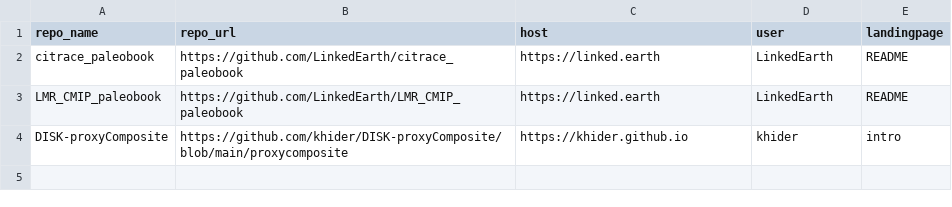
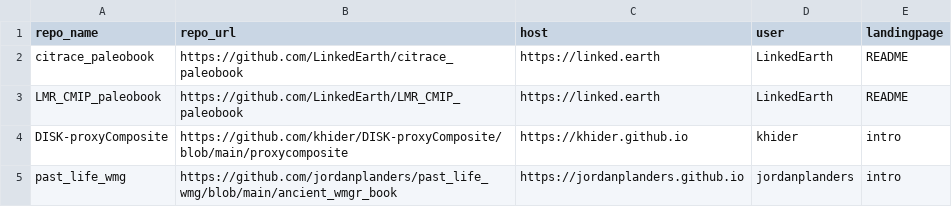
Before and after one commit to LinkedEarth/PaleoBooks, a CSV file: doc/cookbook_gallery.csv, drawn as a sheet; the diff names each change by its address in the sheet, - before the commit and + after, or states it on an @@ line.

Commit message:
add testbook from jordan

```diff
--- a/doc/cookbook_gallery.csv
+++ b/doc/cookbook_gallery.csv
+row 5: past_life_wmg | https://github.com/jordanplanders/past_life_wmg/blob/main/ancient_wmgr_book | https://jordanplanders.github.io | jordanplanders | intro
```
